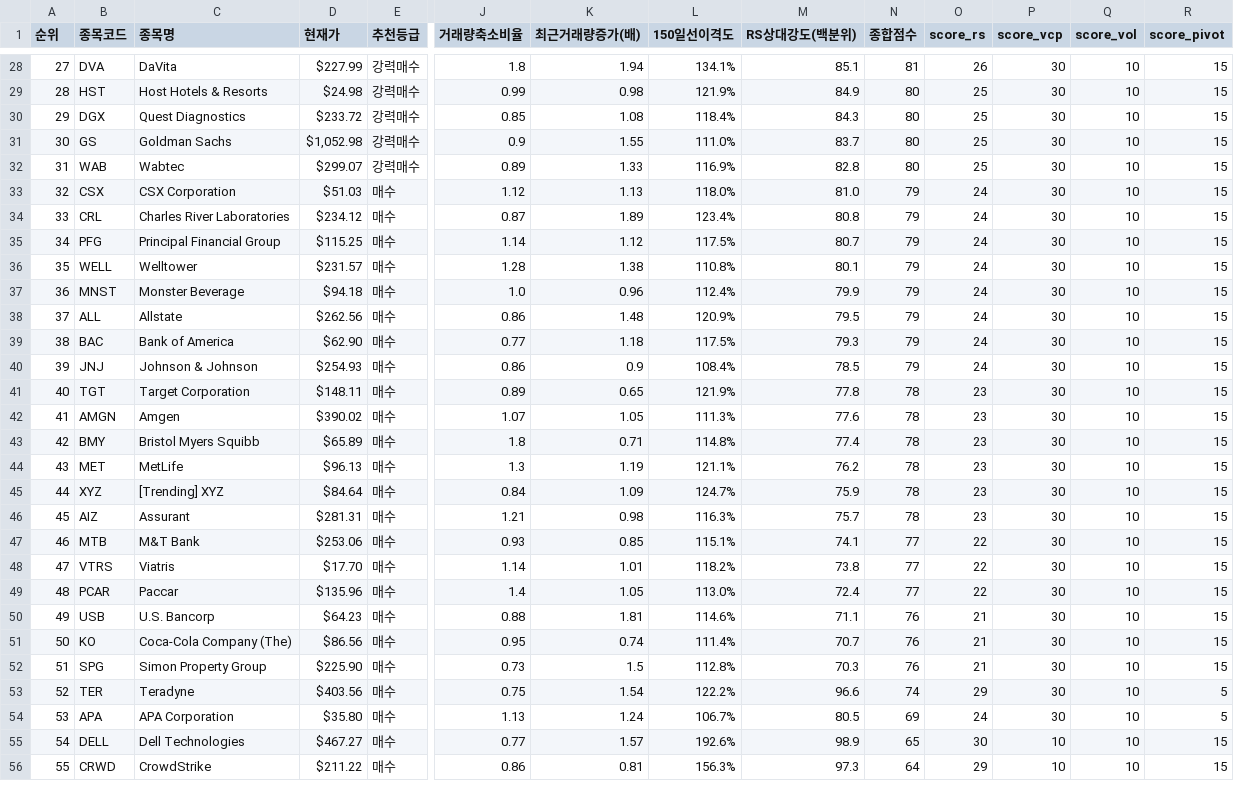
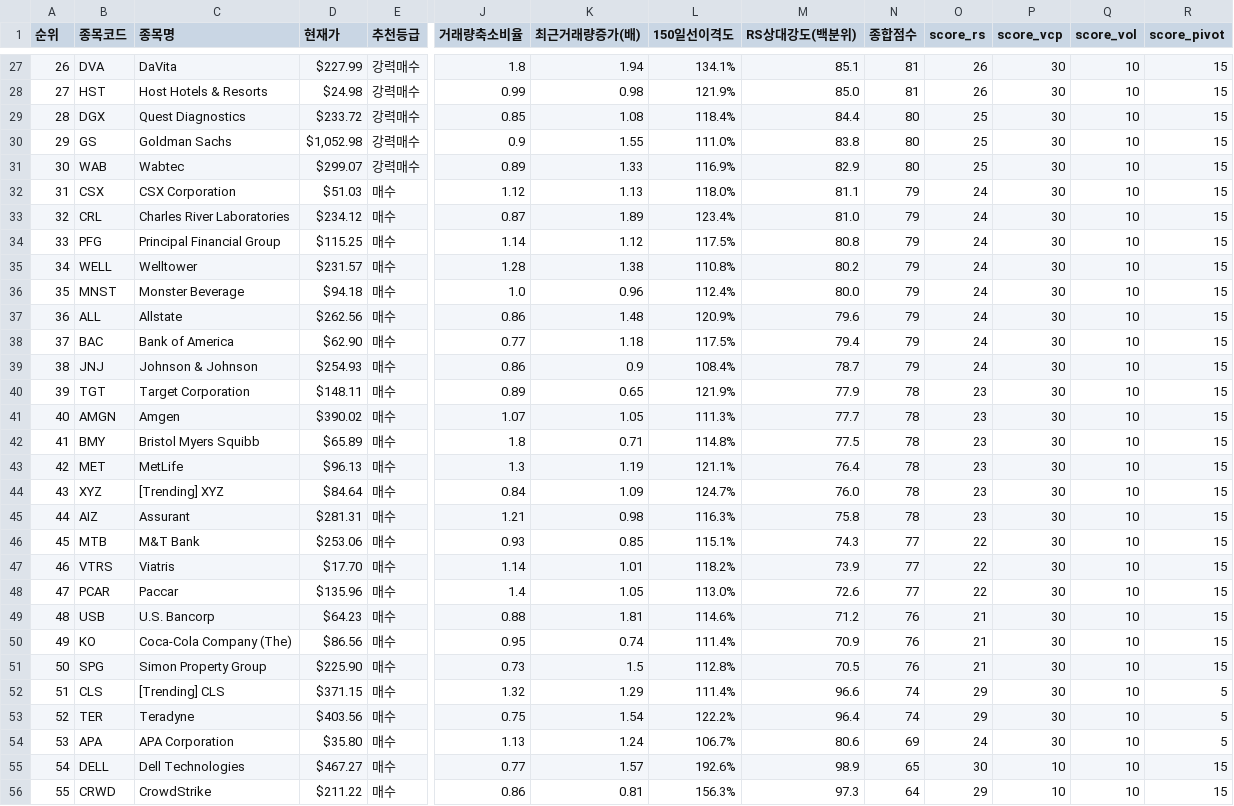
Before and after one commit to nicegoodguy84/us_stock, a CSV file: 정통_융합_추세돌파_스크리닝_US_20260805.csv, drawn as a sheet; only a part is shown, gaps mark what is left out; addresses are those after the commit; rows hold the shown columns only; the diff covers the shown part only; the diff names each change by its address in the sheet, - before the commit and + after, or states it on an @@ line.

```diff
--- a/정통_융합_추세돌파_스크리닝_US_20260805.csv
+++ b/정통_융합_추세돌파_스크리닝_US_20260805.csv
@@ column A (순위) renumbered between rows 18 and 51 @@
-M28 (RS상대강도(백분위)): 84.9
+M28 (RS상대강도(백분위)): 85.0
-N28 (종합점수): 80
+N28 (종합점수): 81
-O28 (score_rs): 25
+O28 (score_rs): 26
-M29 (RS상대강도(백분위)): 84.3
+M29 (RS상대강도(백분위)): 84.4
-M30 (RS상대강도(백분위)): 83.7
+M30 (RS상대강도(백분위)): 83.8
-M31 (RS상대강도(백분위)): 82.8
+M31 (RS상대강도(백분위)): 82.9
-M32 (RS상대강도(백분위)): 81.0
+M32 (RS상대강도(백분위)): 81.1
-M33 (RS상대강도(백분위)): 80.8
+M33 (RS상대강도(백분위)): 81.0
-M34 (RS상대강도(백분위)): 80.7
+M34 (RS상대강도(백분위)): 80.8
-M35 (RS상대강도(백분위)): 80.1
+M35 (RS상대강도(백분위)): 80.2
-M36 (RS상대강도(백분위)): 79.9
+M36 (RS상대강도(백분위)): 80.0
-M37 (RS상대강도(백분위)): 79.5
+M37 (RS상대강도(백분위)): 79.6
-M38 (RS상대강도(백분위)): 79.3
+M38 (RS상대강도(백분위)): 79.4
-M39 (RS상대강도(백분위)): 78.5
+M39 (RS상대강도(백분위)): 78.7
-M40 (RS상대강도(백분위)): 77.8
+M40 (RS상대강도(백분위)): 77.9
-M41 (RS상대강도(백분위)): 77.6
+M41 (RS상대강도(백분위)): 77.7
-M42 (RS상대강도(백분위)): 77.4
+M42 (RS상대강도(백분위)): 77.5
-M43 (RS상대강도(백분위)): 76.2
+M43 (RS상대강도(백분위)): 76.4
-M44 (RS상대강도(백분위)): 75.9
+M44 (RS상대강도(백분위)): 76.0
-M45 (RS상대강도(백분위)): 75.7
+M45 (RS상대강도(백분위)): 75.8
-M46 (RS상대강도(백분위)): 74.1
+M46 (RS상대강도(백분위)): 74.3
-M47 (RS상대강도(백분위)): 73.8
+M47 (RS상대강도(백분위)): 73.9
-M48 (RS상대강도(백분위)): 72.4
+M48 (RS상대강도(백분위)): 72.6
-M49 (RS상대강도(백분위)): 71.1
+M49 (RS상대강도(백분위)): 71.2
-M50 (RS상대강도(백분위)): 70.7
+M50 (RS상대강도(백분위)): 70.9
-M51 (RS상대강도(백분위)): 70.3
+M51 (RS상대강도(백분위)): 70.5
+row 52: 51 | CLS | [Trending] CLS | $371.15 | 매수 | 1.32 | 1.29 | 111.4% | 96.6 | 74 | 29 | 30 | 10 | 5
-M53 (RS상대강도(백분위)): 96.6
+M53 (RS상대강도(백분위)): 96.4
-M54 (RS상대강도(백분위)): 80.5
+M54 (RS상대강도(백분위)): 80.6
```
Also changed, not shown: 1 removed row and 47 edited cells elsewhere in this file, 2 other files.
